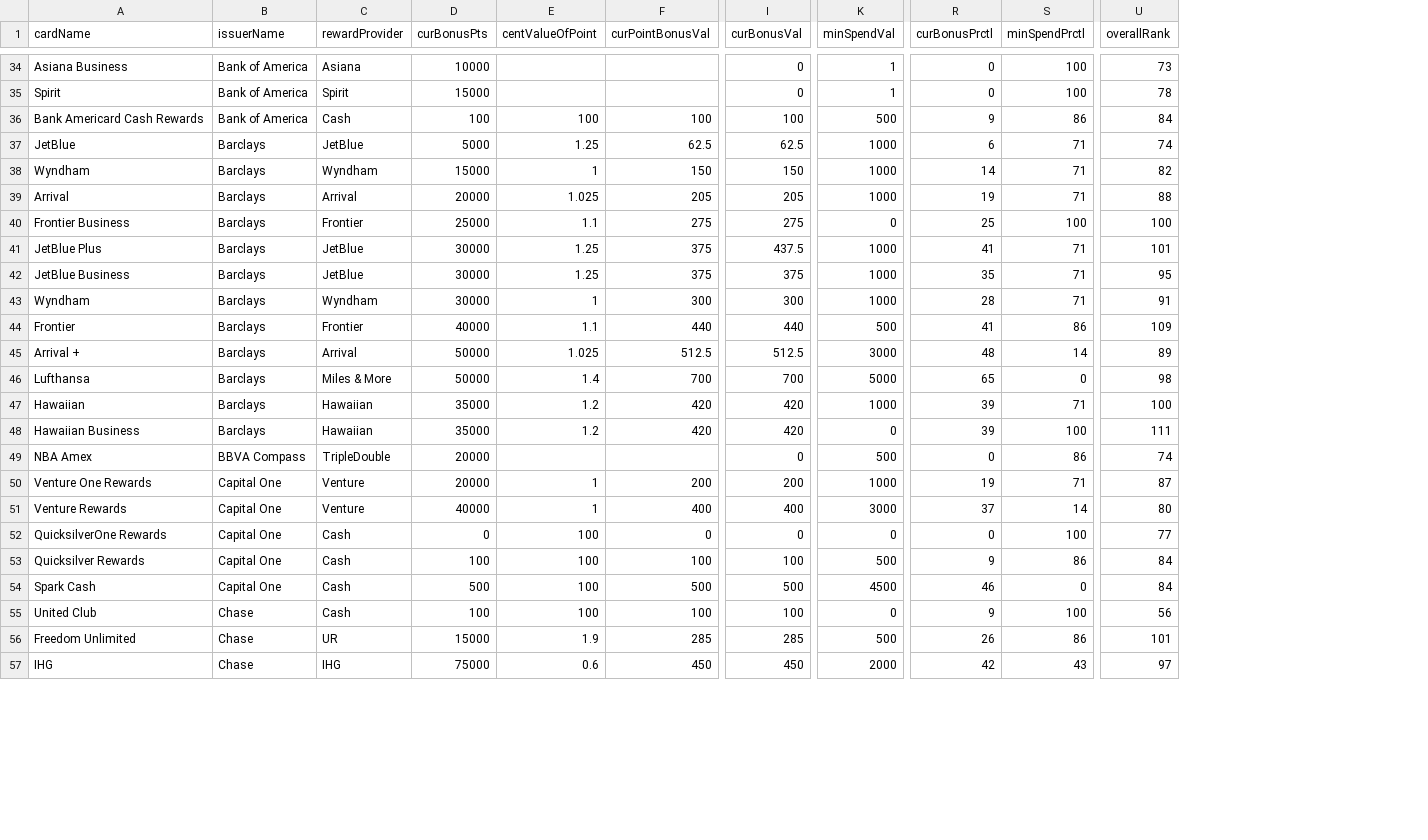
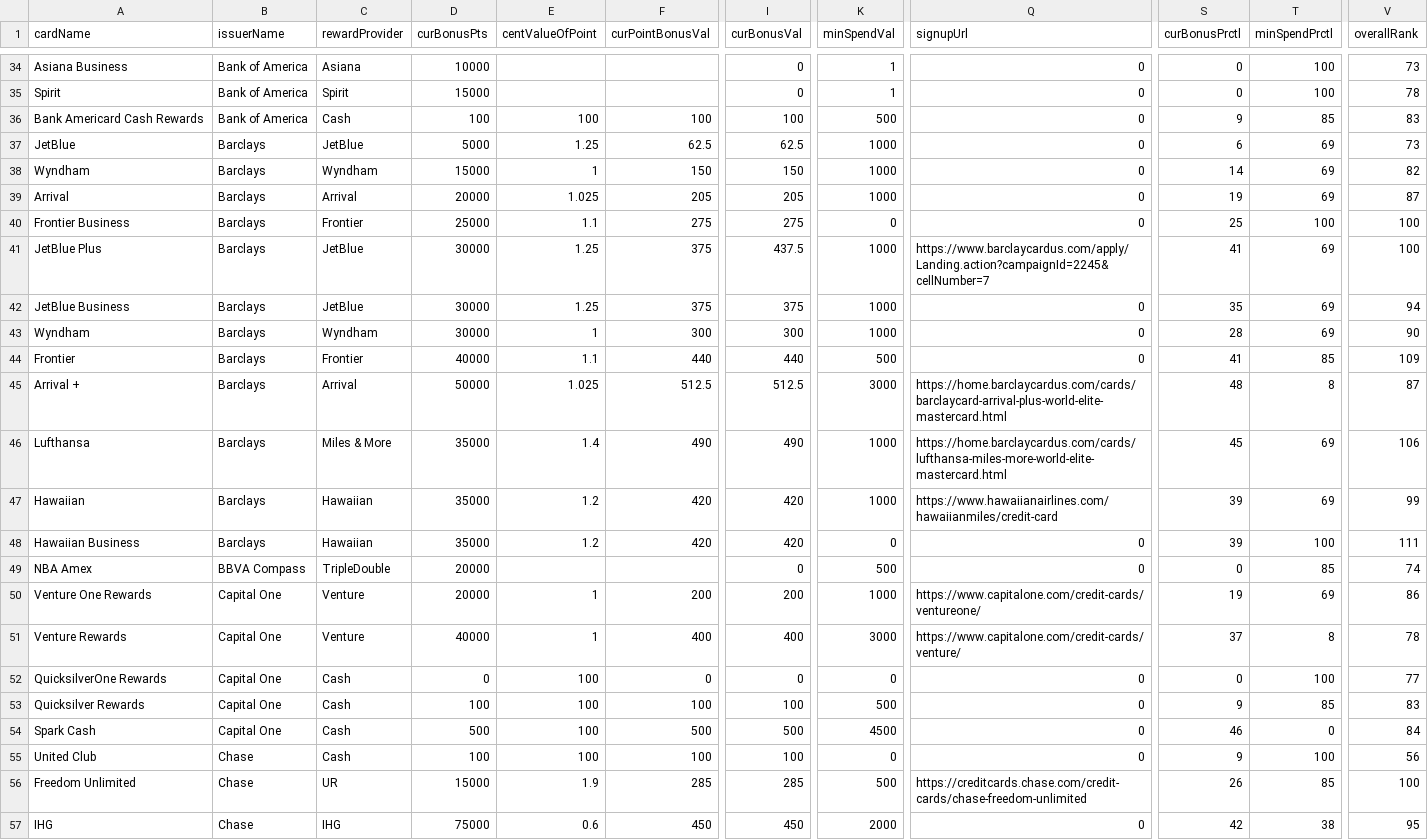
Before and after one commit to Almax/creditTiger, a CSV file: scripts/cardCsvToJson/credit_card_list.csv, drawn as a sheet; only a part is shown, gaps mark what is left out; addresses are those after the commit; the diff covers the shown part only; the diff names each change by its address in the sheet, - before the commit and + after, or states it on an @@ line.

```diff
--- a/scripts/cardCsvToJson/credit_card_list.csv
+++ b/scripts/cardCsvToJson/credit_card_list.csv
+column Q (signupUrl), rows 34-57: 0 | 0 | 0 | 0 | 0 | 0 | 0 | https://www.barclaycardus.com/apply/Landing.action?campaignId=2245&cellNumber=7 | 0 | 0 | 0 | https://home.barclaycardus.com/cards/barclaycard-arrival-plus-world-elite-mastercard.html | https://home.barclaycardus.com/cards/lufthansa-miles-more-world-elite-mastercard.html | https://www.hawaiianairlines.com/hawaiianmiles/credit-card | 0 | 0 | https://www.capitalone.com/credit-cards/ventureone/ | https://www.capitalone.com/credit-cards/venture/ | 0 | 0 | 0 | 0 | https://creditcards.chase.com/credit-cards/chase-freedom-unlimited | 0
-T36 (minSpendPrctl): 86
+T36 (minSpendPrctl): 85
-V36 (overallRank): 84
+V36 (overallRank): 83
-T37:T39 (minSpendPrctl): 71
+T37:T39 (minSpendPrctl): 69
-V37 (overallRank): 74
+V37 (overallRank): 73
-V39 (overallRank): 88
+V39 (overallRank): 87
-T41:T43 (minSpendPrctl): 71
+T41:T43 (minSpendPrctl): 69
-V41 (overallRank): 101
+V41 (overallRank): 100
-V42 (overallRank): 95
+V42 (overallRank): 94
-V43 (overallRank): 91
+V43 (overallRank): 90
-T44 (minSpendPrctl): 86
+T44 (minSpendPrctl): 85
-T45 (minSpendPrctl): 14
+T45 (minSpendPrctl): 8
-V45 (overallRank): 89
+V45 (overallRank): 87
-D46 (curBonusPts): 50000
+D46 (curBonusPts): 35000
-F46 (curPointBonusVal): 700
+F46 (curPointBonusVal): 490
-I46 (curBonusVal): 700
+I46 (curBonusVal): 490
-K46 (minSpendVal): 5000
+K46 (minSpendVal): 1000
-S46 (curBonusPrctl): 65
+S46 (curBonusPrctl): 45
-T46 (minSpendPrctl): 0
+T46 (minSpendPrctl): 69
-V46 (overallRank): 98
+V46 (overallRank): 106
-T47 (minSpendPrctl): 71
+T47 (minSpendPrctl): 69
-V47 (overallRank): 100
+V47 (overallRank): 99
-T49 (minSpendPrctl): 86
+T49 (minSpendPrctl): 85
-T50 (minSpendPrctl): 71
+T50 (minSpendPrctl): 69
-V50 (overallRank): 87
+V50 (overallRank): 86
-T51 (minSpendPrctl): 14
+T51 (minSpendPrctl): 8
-V51 (overallRank): 80
+V51 (overallRank): 78
-T53 (minSpendPrctl): 86
+T53 (minSpendPrctl): 85
-V53 (overallRank): 84
+V53 (overallRank): 83
-T56 (minSpendPrctl): 86
+T56 (minSpendPrctl): 85
-V56 (overallRank): 101
+V56 (overallRank): 100
-T57 (minSpendPrctl): 43
+T57 (minSpendPrctl): 38
-V57 (overallRank): 97
+V57 (overallRank): 95
```
Also changed, not shown: 131 edited cells elsewhere in this file, 5 other files.
